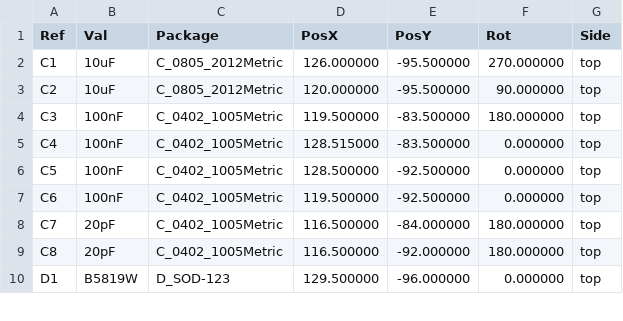
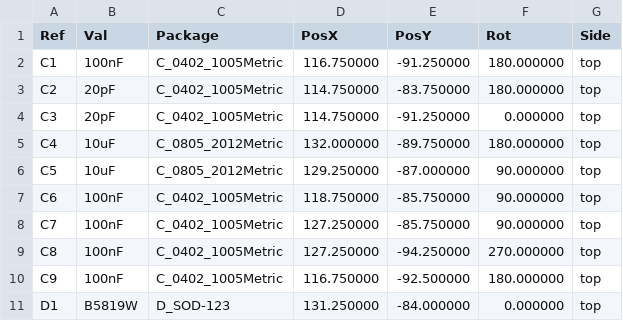
Before and after one commit to lbthomsen/st-link, a CSV file: pcb/stlink_a/stlink-top-pos.csv, drawn as a sheet; only a part is shown; the diff covers the shown part only.

```diff
--- a/pcb/stlink_a/stlink-top-pos.csv
+++ b/pcb/stlink_a/stlink-top-pos.csv
@@ -1,10 +1,11 @@
 Ref,Val,Package,PosX,PosY,Rot,Side
-"C1","10uF","C_0805_2012Metric",126.000000,-95.500000,270.000000,top
-"C2","10uF","C_0805_2012Metric",120.000000,-95.500000,90.000000,top
-"C3","100nF","C_0402_1005Metric",119.500000,-83.500000,180.000000,top
-"C4","100nF","C_0402_1005Metric",128.515000,-83.500000,0.000000,top
-"C5","100nF","C_0402_1005Metric",128.500000,-92.500000,0.000000,top
-"C6","100nF","C_0402_1005Metric",119.500000,-92.500000,0.000000,top
-"C7","20pF","C_0402_1005Metric",116.500000,-84.000000,180.000000,top
-"C8","20pF","C_0402_1005Metric",116.500000,-92.000000,180.000000,top
-"D1","B5819W","D_SOD-123",129.500000,-96.000000,0.000000,top
+"C1","100nF","C_0402_1005Metric",116.750000,-91.250000,180.000000,top
+"C2","20pF","C_0402_1005Metric",114.750000,-83.750000,180.000000,top
+"C3","20pF","C_0402_1005Metric",114.750000,-91.250000,0.000000,top
+"C4","10uF","C_0805_2012Metric",132.000000,-89.750000,180.000000,top
+"C5","10uF","C_0805_2012Metric",129.250000,-87.000000,90.000000,top
+"C6","100nF","C_0402_1005Metric",118.750000,-85.750000,90.000000,top
+"C7","100nF","C_0402_1005Metric",127.250000,-85.750000,90.000000,top
+"C8","100nF","C_0402_1005Metric",127.250000,-94.250000,270.000000,top
+"C9","100nF","C_0402_1005Metric",116.750000,-92.500000,180.000000,top
+"D1","B5819W","D_SOD-123",131.250000,-84.000000,0.000000,top
```
Also changed, not shown: 7 added rows, 1 removed row and 39 edited cells elsewhere in this file, pcb/stlink_a_bom.csv, pcb/stlink_a_pos.csv, 20 other files.
